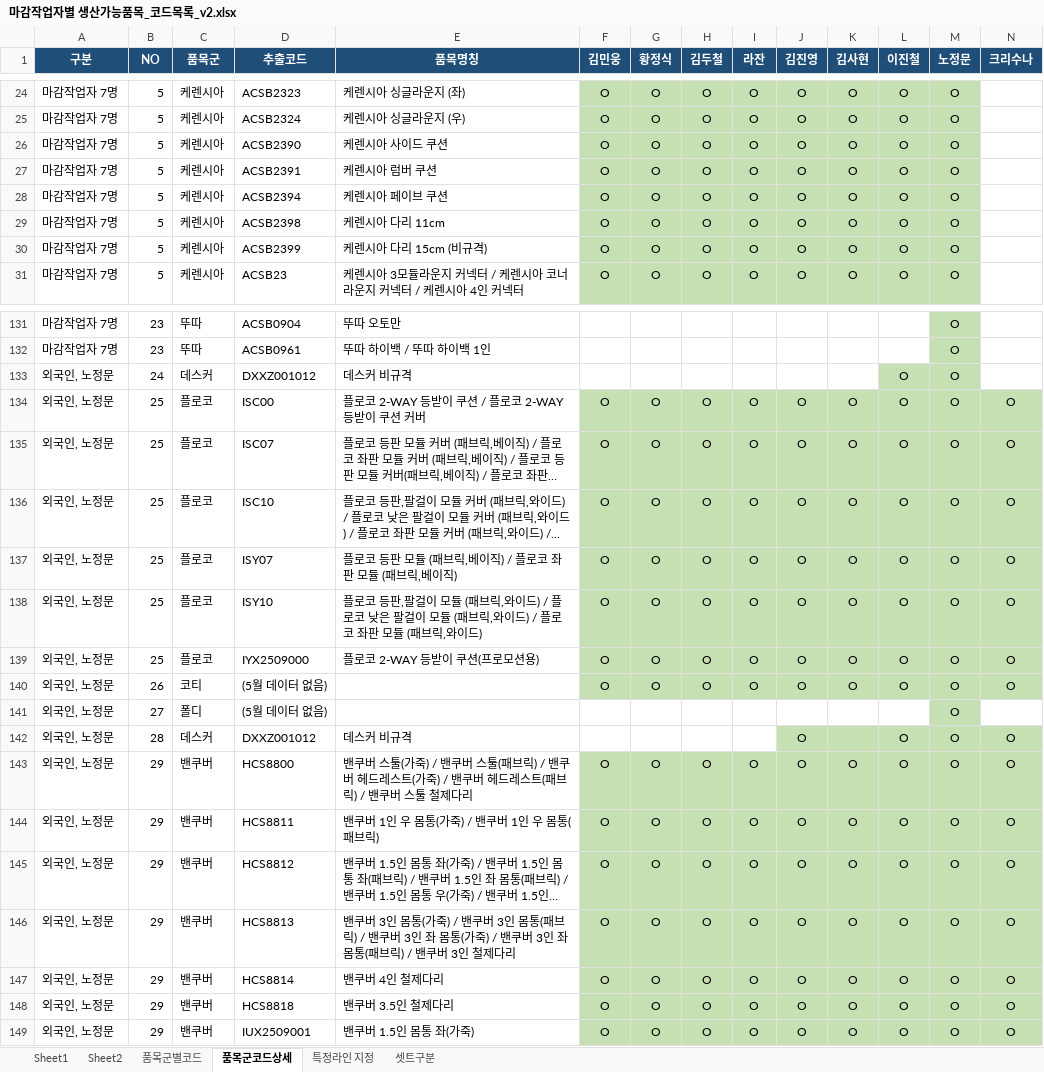
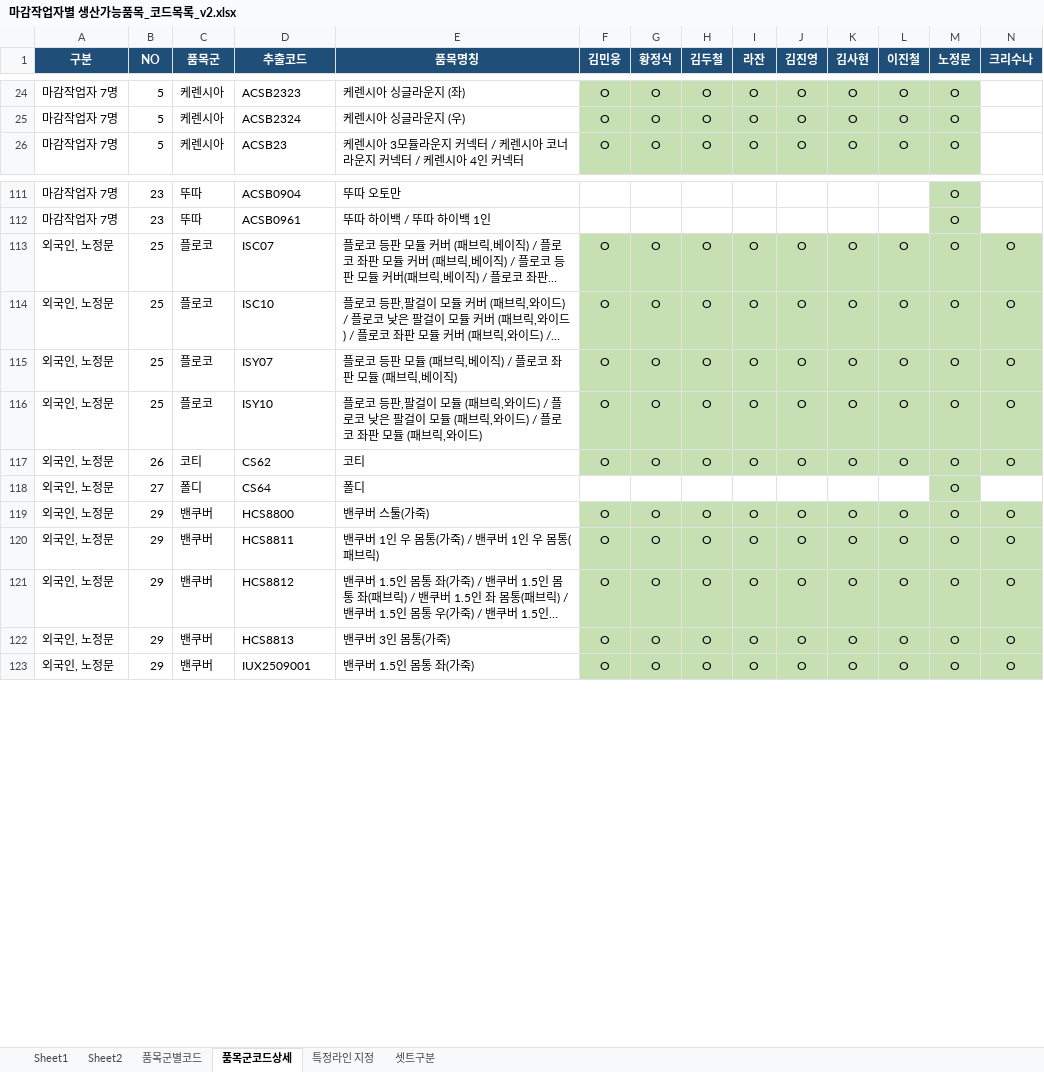
Before and after one commit to sidiz-sunghun-gang/sidiz_sofa, an Excel workbook: 품목마스터/마감작업자별 생산가능품목_코드목록_v2.xlsx, sheet 품목군코드상세, drawn as a sheet; only a part is shown, gaps mark what is left out; long unchanged cells end in …; values as stored, in another font and other column widths than the file's, no borders; removed rows and columns are numbered as before the commit, all else as after; the diff covers the shown part only; the diff names each change by its address in the sheet, - before the commit and + after, or states it on an @@ line.

Commit message:
feat: add line 10 (반제품) label + extend finished keywords (헤드레스트·커넥터·봉제)

```diff
--- a/품목마스터/마감작업자별 생산가능품목_코드목록_v2.xlsx (sheet 품목군코드상세)
+++ b/품목마스터/마감작업자별 생산가능품목_코드목록_v2.xlsx (sheet 품목군코드상세)
-row 26: 마감작업자 7명 | 5 | 케렌시아 | ACSB2390 | 케렌시아 사이드 쿠션 | O | O | O | O | O | O | O | O
-row 27: 마감작업자 7명 | 5 | 케렌시아 | ACSB2391 | 케렌시아 럼버 쿠션 | O | O | O | O | O | O | O | O
-row 28: 마감작업자 7명 | 5 | 케렌시아 | ACSB2394 | 케렌시아 페이브 쿠션 | O | O | O | O | O | O | O | O
-row 29: 마감작업자 7명 | 5 | 케렌시아 | ACSB2398 | 케렌시아 다리 11cm | O | O | O | O | O | O | O | O
-row 30: 마감작업자 7명 | 5 | 케렌시아 | ACSB2399 | 케렌시아 다리 15cm (비규격) | O | O | O | O | O | O | O | O
-row 133: 외국인, 노정문 | 24 | 데스커 | DXXZ001012 | 데스커 비규격 |  |  |  |  |  |  | O | O
-row 134: 외국인, 노정문 | 25 | 플로코 | ISC00 | 플로코 2-WAY 등받이 쿠션 / 플로코 2-WAY 등받이 쿠션 커버 | O | O | O | O | O | O | O | O | O
-row 139: 외국인, 노정문 | 25 | 플로코 | IYX2509000 | 플로코 2-WAY 등받이 쿠션(프로모션용) | O | O | O | O | O | O | O | O | O
-D117 (추출코드): (5월 데이터 없음)
+D117 (추출코드): CS62
-E117 (품목명칭): (empty)
+E117 (품목명칭): 코티
-D118 (추출코드): (5월 데이터 없음)
+D118 (추출코드): CS64
-E118 (품목명칭): (empty)
+E118 (품목명칭): 폴디
-row 142: 외국인, 노정문 | 28 | 데스커 | DXXZ001012 | 데스커 비규격 |  |  |  |  | O |  | O | O | O
-E119 (품목명칭): 밴쿠버 스툴(가죽) / 밴쿠버 스툴(패브릭) / 밴쿠버 헤드레스트(가죽) / 밴쿠버 헤드레스트(패브릭) / 밴쿠버 스툴 철제다리
+E119 (품목명칭): 밴쿠버 스툴(가죽)
-E122 (품목명칭): …(가죽) / 밴쿠버 3인 몸통(패브릭) / 밴쿠버 3인 좌 몸통(가죽) / 밴쿠버 3인 좌 몸통(패브릭) / 밴쿠버 3인 철제다리
+E122 (품목명칭): …(가죽)
-row 147: 외국인, 노정문 | 29 | 밴쿠버 | HCS8814 | 밴쿠버 4인 철제다리 | O | O | O | O | O | O | O | O | O
-row 148: 외국인, 노정문 | 29 | 밴쿠버 | HCS8818 | 밴쿠버 3.5인 철제다리 | O | O | O | O | O | O | O | O | O
```
Also changed, not shown: 17 removed rows elsewhere in this sheet, 4 other files.
